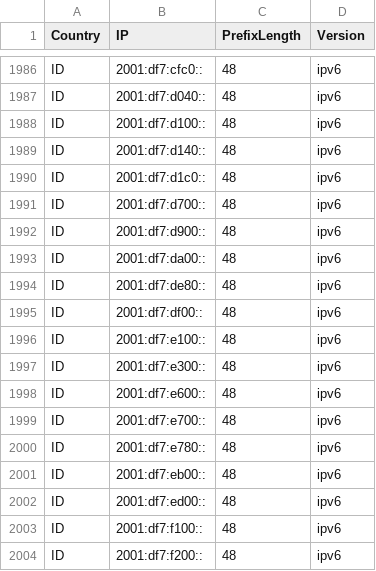
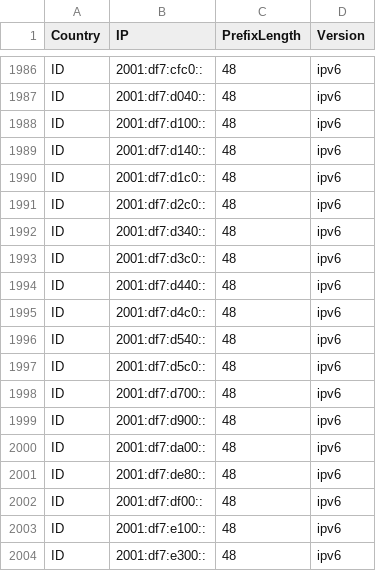
Before and after one commit to Palasito/Official-IANA-IP-blocks, a CSV file: CSV/IPV6/ID.csv, drawn as a sheet; only a part is shown, gaps mark what is left out; the shorter side is filled out with more unchanged rows.

Commit message:
updating sources and list

```diff
--- a/CSV/IPV6/ID.csv
+++ b/CSV/IPV6/ID.csv
@@ -1990,2 +1990,9 @@ ID,2001:df7:d140::,48,ipv6
 ID,2001:df7:d1c0::,48,ipv6
+ID,2001:df7:d2c0::,48,ipv6
+ID,2001:df7:d340::,48,ipv6
+ID,2001:df7:d3c0::,48,ipv6
+ID,2001:df7:d440::,48,ipv6
+ID,2001:df7:d4c0::,48,ipv6
+ID,2001:df7:d540::,48,ipv6
+ID,2001:df7:d5c0::,48,ipv6
 ID,2001:df7:d700::,48,ipv6
```
Also changed, not shown: CSV/IPV4/ID.csv, CSV/IPV4/IN.csv, 25 other files.
